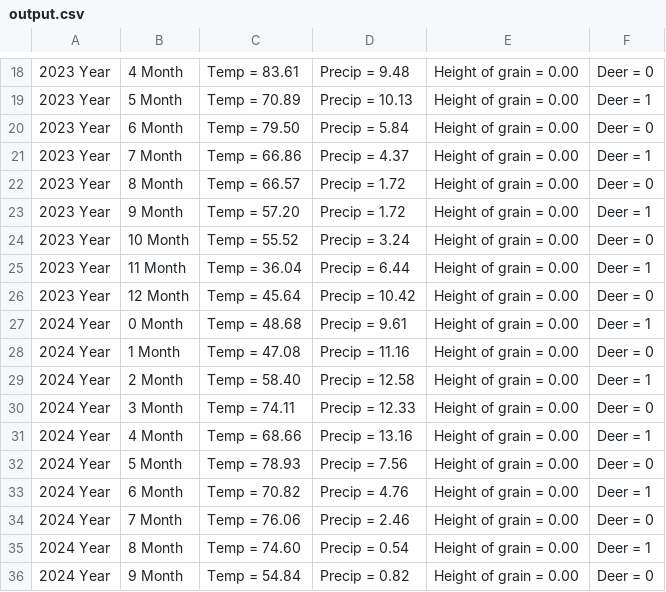
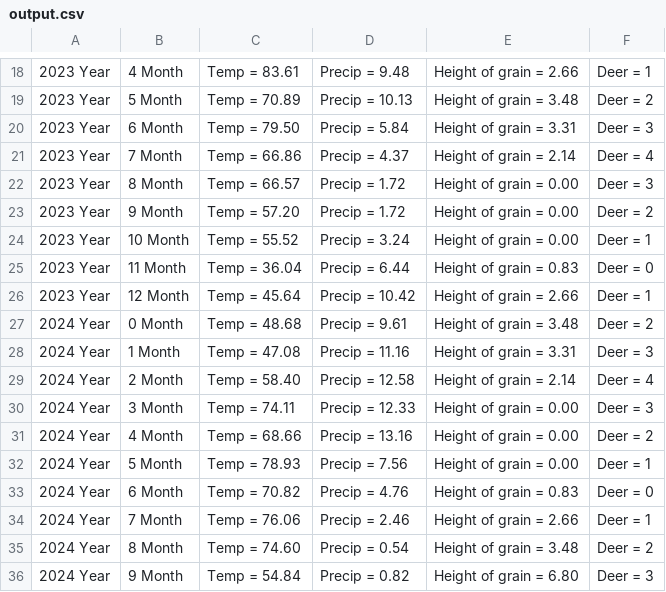
Before and after one commit to bonacib/Parallel-3, a CSV file: output.csv, drawn as a sheet; only a part is shown, gaps mark what is left out; the diff covers the shown part only.

```diff
--- a/output.csv
+++ b/output.csv
@@ -18,19 +18,19 @@
-2023 Year;  4 Month ; Temp =  83.61 ; Precip =   9.48; Height of grain =   0.00; Deer =  0
-2023 Year;  5 Month ; Temp =  70.89 ; Precip =  10.13; Height of grain =   0.00; Deer =  1
-2023 Year;  6 Month ; Temp =  79.50 ; Precip =   5.84; Height of grain =   0.00; Deer =  0
-2023 Year;  7 Month ; Temp =  66.86 ; Precip =   4.37; Height of grain =   0.00; Deer =  1
-2023 Year;  8 Month ; Temp =  66.57 ; Precip =   1.72; Height of grain =   0.00; Deer =  0
-2023 Year;  9 Month ; Temp =  57.20 ; Precip =   1.72; Height of grain =   0.00; Deer =  1
-2023 Year; 10 Month ; Temp =  55.52 ; Precip =   3.24; Height of grain =   0.00; Deer =  0
-2023 Year; 11 Month ; Temp =  36.04 ; Precip =   6.44; Height of grain =   0.00; Deer =  1
-2023 Year; 12 Month ; Temp =  45.64 ; Precip =  10.42; Height of grain =   0.00; Deer =  0
-2024 Year;  0 Month ; Temp =  48.68 ; Precip =   9.61; Height of grain =   0.00; Deer =  1
-2024 Year;  1 Month ; Temp =  47.08 ; Precip =  11.16; Height of grain =   0.00; Deer =  0
-2024 Year;  2 Month ; Temp =  58.40 ; Precip =  12.58; Height of grain =   0.00; Deer =  1
-2024 Year;  3 Month ; Temp =  74.11 ; Precip =  12.33; Height of grain =   0.00; Deer =  0
-2024 Year;  4 Month ; Temp =  68.66 ; Precip =  13.16; Height of grain =   0.00; Deer =  1
-2024 Year;  5 Month ; Temp =  78.93 ; Precip =   7.56; Height of grain =   0.00; Deer =  0
-2024 Year;  6 Month ; Temp =  70.82 ; Precip =   4.76; Height of grain =   0.00; Deer =  1
-2024 Year;  7 Month ; Temp =  76.06 ; Precip =   2.46; Height of grain =   0.00; Deer =  0
-2024 Year;  8 Month ; Temp =  74.60 ; Precip =   0.54; Height of grain =   0.00; Deer =  1
-2024 Year;  9 Month ; Temp =  54.84 ; Precip =   0.82; Height of grain =   0.00; Deer =  0
+2023 Year;  4 Month ; Temp =  83.61 ; Precip =   9.48; Height of grain =   2.66; Deer =  1
+2023 Year;  5 Month ; Temp =  70.89 ; Precip =  10.13; Height of grain =   3.48; Deer =  2
+2023 Year;  6 Month ; Temp =  79.50 ; Precip =   5.84; Height of grain =   3.31; Deer =  3
+2023 Year;  7 Month ; Temp =  66.86 ; Precip =   4.37; Height of grain =   2.14; Deer =  4
+2023 Year;  8 Month ; Temp =  66.57 ; Precip =   1.72; Height of grain =   0.00; Deer =  3
+2023 Year;  9 Month ; Temp =  57.20 ; Precip =   1.72; Height of grain =   0.00; Deer =  2
+2023 Year; 10 Month ; Temp =  55.52 ; Precip =   3.24; Height of grain =   0.00; Deer =  1
+2023 Year; 11 Month ; Temp =  36.04 ; Precip =   6.44; Height of grain =   0.83; Deer =  0
+2023 Year; 12 Month ; Temp =  45.64 ; Precip =  10.42; Height of grain =   2.66; Deer =  1
+2024 Year;  0 Month ; Temp =  48.68 ; Precip =   9.61; Height of grain =   3.48; Deer =  2
+2024 Year;  1 Month ; Temp =  47.08 ; Precip =  11.16; Height of grain =   3.31; Deer =  3
+2024 Year;  2 Month ; Temp =  58.40 ; Precip =  12.58; Height of grain =   2.14; Deer =  4
+2024 Year;  3 Month ; Temp =  74.11 ; Precip =  12.33; Height of grain =   0.00; Deer =  3
+2024 Year;  4 Month ; Temp =  68.66 ; Precip =  13.16; Height of grain =   0.00; Deer =  2
+2024 Year;  5 Month ; Temp =  78.93 ; Precip =   7.56; Height of grain =   0.00; Deer =  1
+2024 Year;  6 Month ; Temp =  70.82 ; Precip =   4.76; Height of grain =   0.83; Deer =  0
+2024 Year;  7 Month ; Temp =  76.06 ; Precip =   2.46; Height of grain =   2.66; Deer =  1
+2024 Year;  8 Month ; Temp =  74.60 ; Precip =   0.54; Height of grain =   3.48; Deer =  2
+2024 Year;  9 Month ; Temp =  54.84 ; Precip =   0.82; Height of grain =   6.80; Deer =  3
```
Also changed, not shown: 100 edited cells elsewhere in this file, 2 other files.
